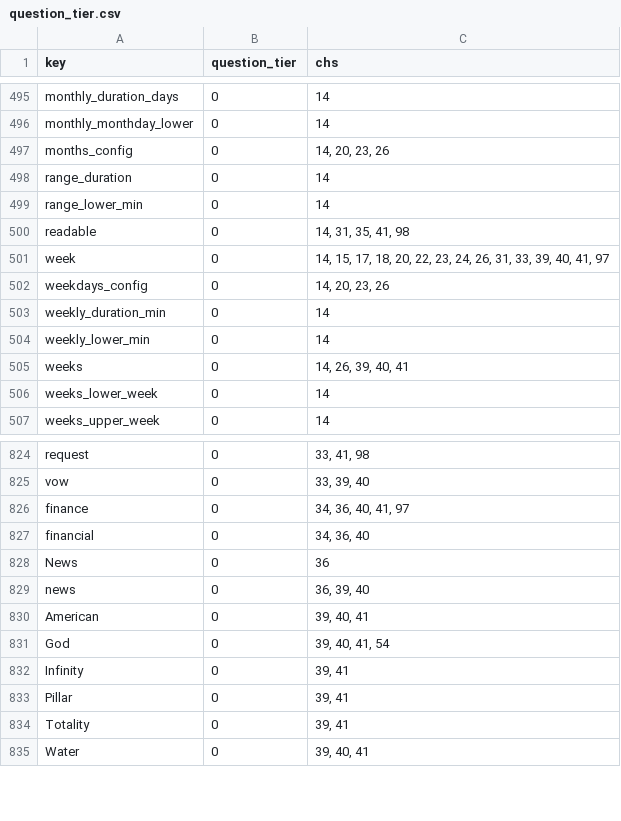
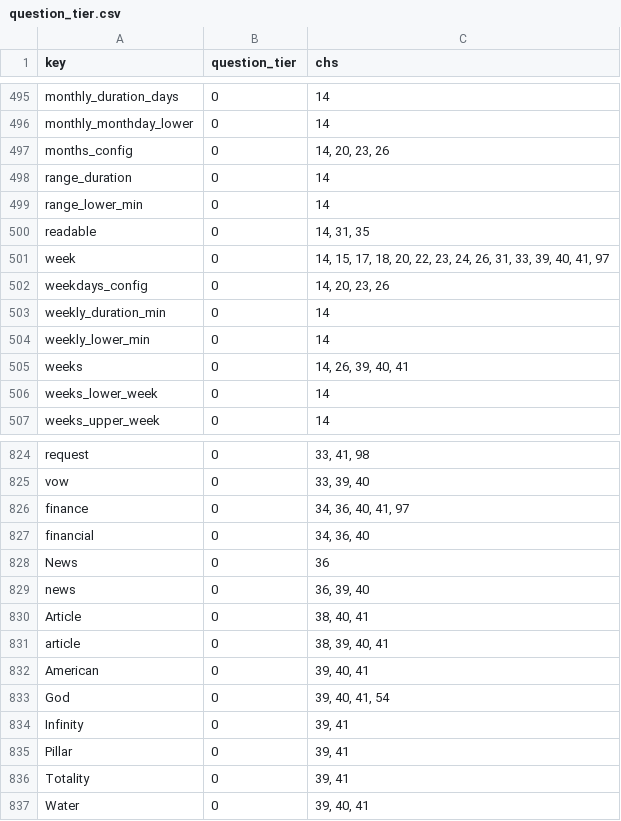
Before and after one commit to jschalk/keg, a CSV file: src/ch99_glossary/derived/question_tier.csv, drawn as a sheet; only a part is shown, gaps mark what is left out.

```diff
--- a/src/ch99_glossary/derived/question_tier.csv
+++ b/src/ch99_glossary/derived/question_tier.csv
@@ -499,3 +499,3 @@ range_duration,0,14
 range_lower_min,0,14
-readable,0,"14, 31, 35, 41, 98"
+readable,0,"14, 31, 35"
 week,0,"14, 15, 17, 18, 20, 22, 23, 24, 26, 31, 33, 39, 40, 41, 97"
@@ -829,2 +829,4 @@ News,0,36
 news,0,"36, 39, 40"
+Article,0,"38, 40, 41"
+article,0,"38, 39, 40, 41"
 American,0,"39, 40, 41"
```
Also changed, not shown: src/ch99_glossary/derived/keg_exam_questions.csv, 10 other files.
